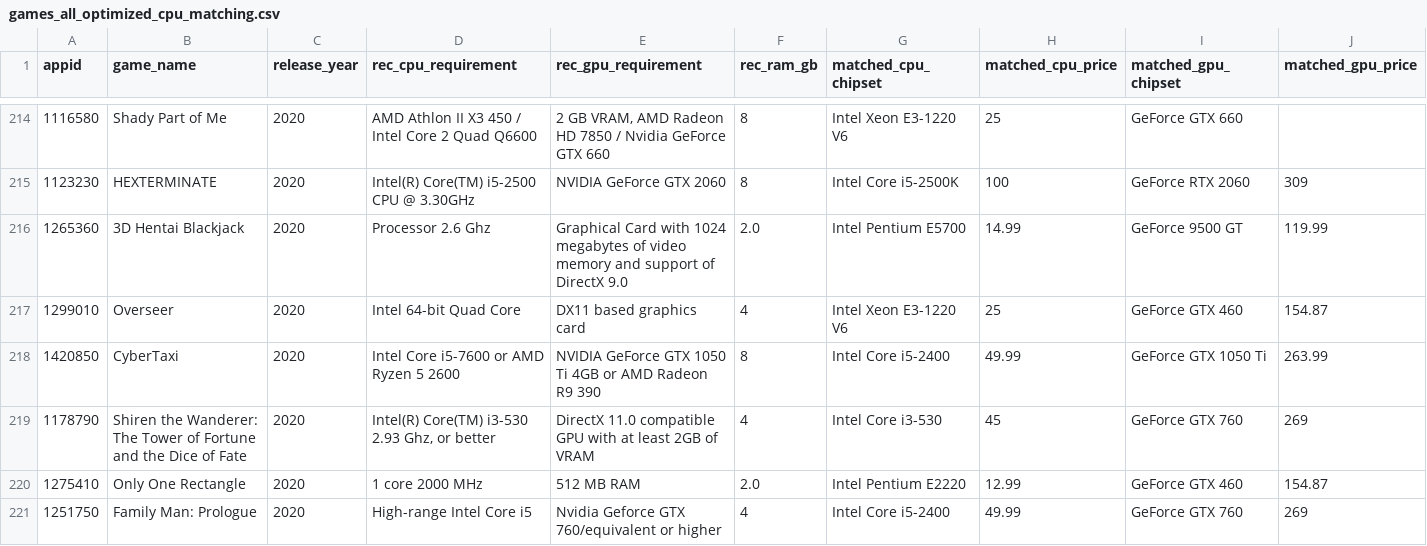
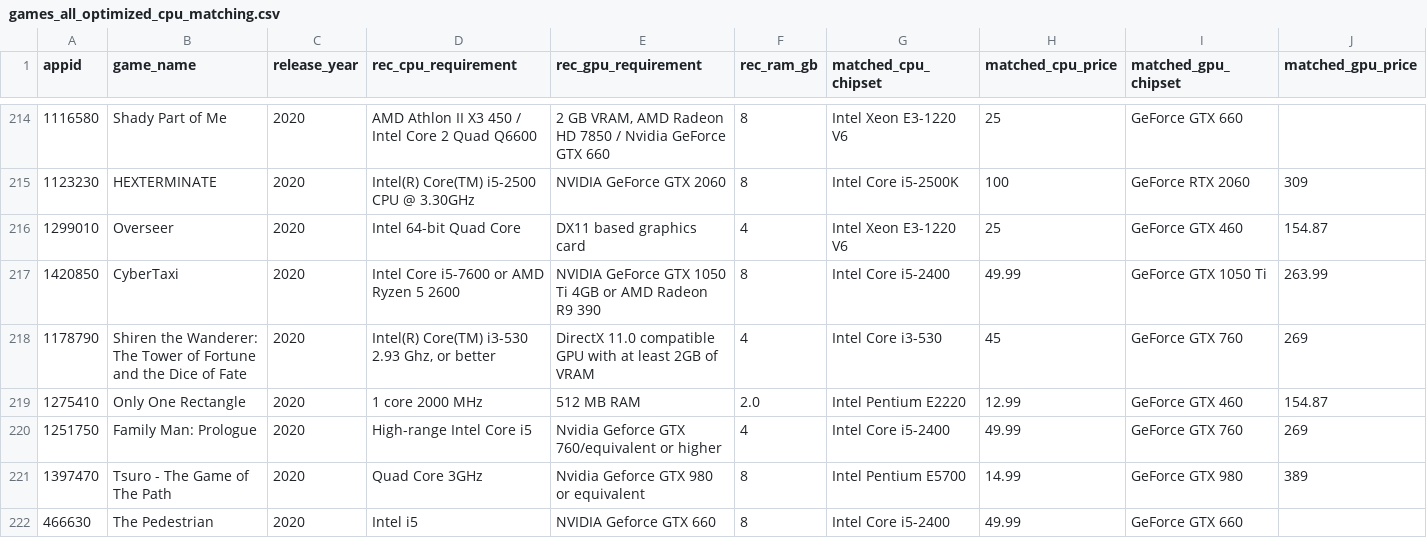
Before and after one commit to m-yemer/CPSC582-DashboardVis, a CSV file: games_all_optimized_cpu_matching.csv, drawn as a sheet; only a part is shown, gaps mark what is left out; the shorter side is filled out with more unchanged rows; rows hold the shown columns only; the diff names each change by its address in the sheet, - before the commit and + after, or states it on an @@ line.

```diff
--- a/games_all_optimized_cpu_matching.csv
+++ b/games_all_optimized_cpu_matching.csv
-row 216: 1265360 | 3D Hentai Blackjack | 2020 | Processor 2.6 Ghz | Graphical Card with 1024 megabytes of video memory and support of DirectX 9.0 | 2.0 | Intel Pentium E5700 | 14.99 | GeForce 9500 GT | 119.99
```
Also changed, not shown: 2 other files.
